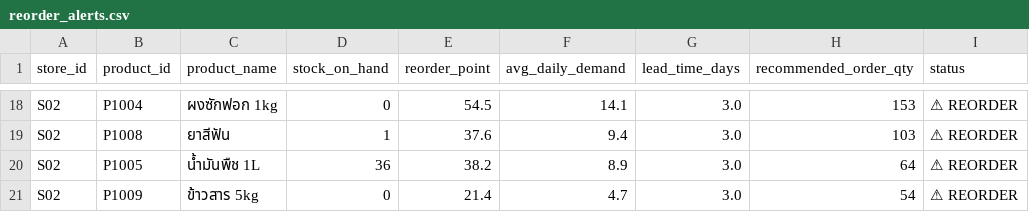
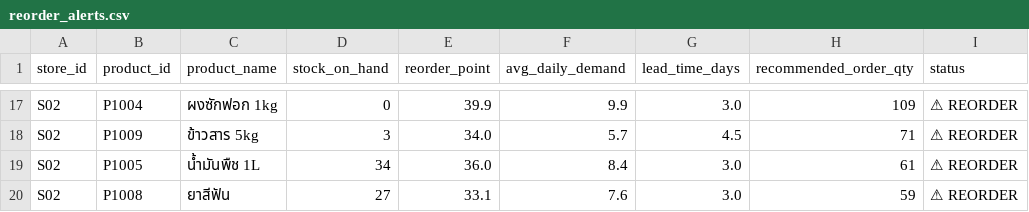
Before and after one commit to sirapobsak/SME-retail-test, a CSV file: outputs/reorder_alerts.csv, drawn as a sheet; only a part is shown, gaps mark what is left out; removed rows and columns are numbered as before the commit, all else as after; the diff covers the shown part only; the diff names each change by its address in the sheet, - before the commit and + after, or states it on an @@ line.

```diff
--- a/outputs/reorder_alerts.csv
+++ b/outputs/reorder_alerts.csv
-E17 (reorder_point): 54.5
+E17 (reorder_point): 39.9
-F17 (avg_daily_demand): 14.1
+F17 (avg_daily_demand): 9.9
-H17 (recommended_order_qty): 153
+H17 (recommended_order_qty): 109
-row 19: S02 | P1008 | ยาสีฟัน | 1 | 37.6 | 9.4 | 3.0 | 103 | ⚠ REORDER
+row 18: S02 | P1009 | ข้าวสาร 5kg | 3 | 34.0 | 5.7 | 4.5 | 71 | ⚠ REORDER
-D19 (stock_on_hand): 36
+D19 (stock_on_hand): 34
-E19 (reorder_point): 38.2
+E19 (reorder_point): 36.0
-F19 (avg_daily_demand): 8.9
+F19 (avg_daily_demand): 8.4
-H19 (recommended_order_qty): 64
+H19 (recommended_order_qty): 61
-B20 (product_id): P1009
+B20 (product_id): P1008
-C20 (product_name): ข้าวสาร 5kg
+C20 (product_name): ยาสีฟัน
-D20 (stock_on_hand): 0
+D20 (stock_on_hand): 27
-E20 (reorder_point): 21.4
+E20 (reorder_point): 33.1
-F20 (avg_daily_demand): 4.7
+F20 (avg_daily_demand): 7.6
-H20 (recommended_order_qty): 54
+H20 (recommended_order_qty): 59
```
Also changed, not shown: 2 added rows, 3 removed rows and 56 edited cells elsewhere in this file, data/raw/inventory.csv, data/raw/product_master.csv, 12 other files.
